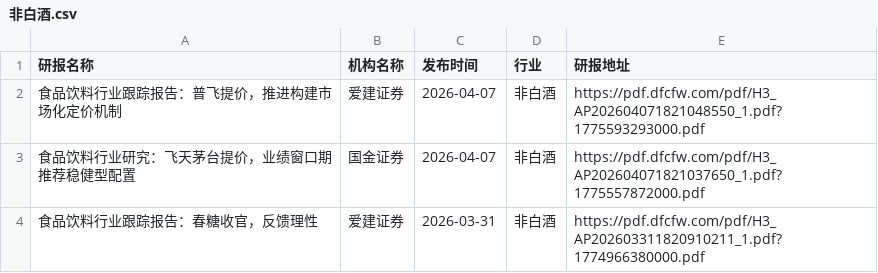
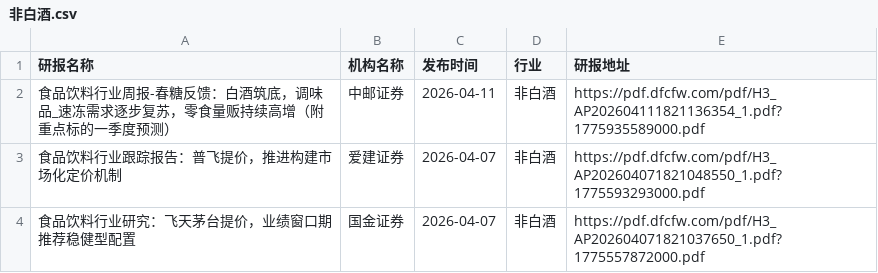
Before and after one commit to yueshandewu/dongcai_report, a CSV file: eastmoney/非白酒.csv, drawn as a sheet; only a part is shown; the shorter side is filled out with more unchanged rows.

```diff
--- a/eastmoney/非白酒.csv
+++ b/eastmoney/非白酒.csv
@@ -1,2 +1,3 @@
 研报名称,机构名称,发布时间,行业,研报地址
+食品饮料行业周报-春糖反馈：白酒筑底，调味品_速冻需求逐步复苏，零食量贩持续高增（附重点标的一季度预测）,中邮证券,2026-04-11,非白酒,https://pdf.dfcfw.com/pdf/H3_AP202604111821136354_1.pdf?1775935589000.pdf
 食品饮料行业跟踪报告：普飞提价，推进构建市场化定价机制,爱建证券,2026-04-07,非白酒,https://pdf.dfcfw.com/pdf/H3_AP202604071821048550_1.pdf?1775593293000.pdf
```
Also changed, not shown: 10 other files.
